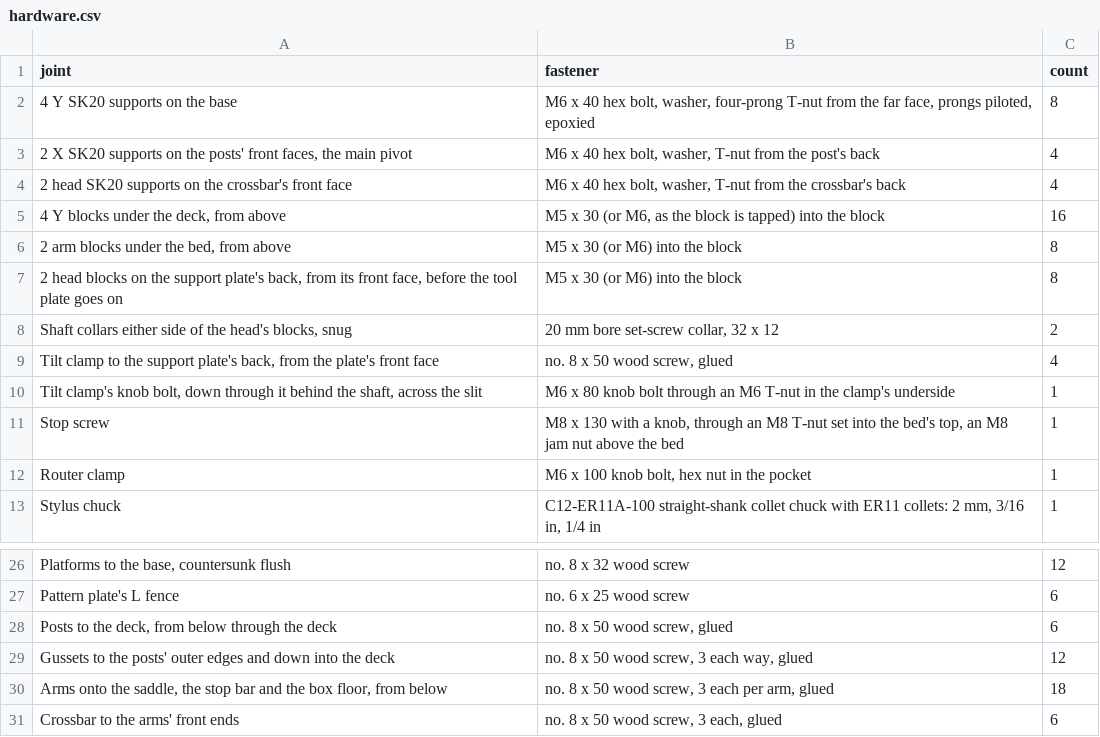
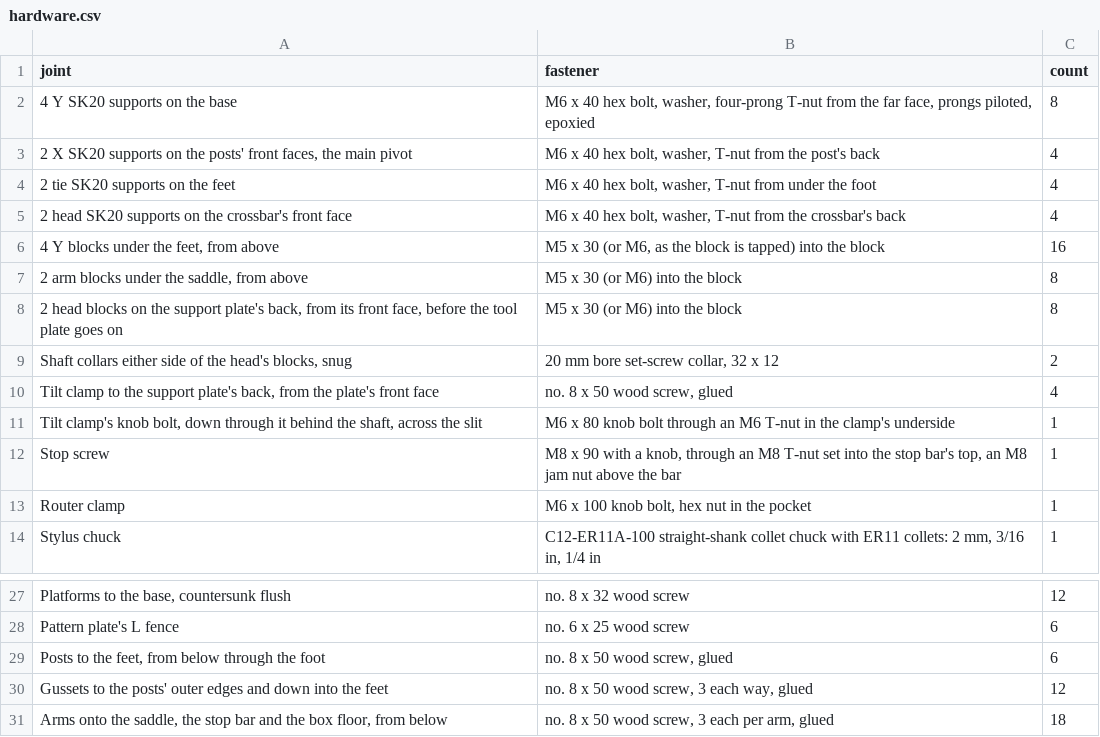
Before and after one commit to jcrigby/offkilter, a CSV file: examples/duplicator/out/arm/hardware.csv, drawn as a sheet; only a part is shown, gaps mark what is left out; the shorter side is filled out with more unchanged rows.

```diff
--- a/examples/duplicator/out/arm/hardware.csv
+++ b/examples/duplicator/out/arm/hardware.csv
@@ -3,5 +3,6 @@ joint,fastener,count
 "2 X SK20 supports on the posts' front faces, the main pivot","M6 x 40 hex bolt, washer, T-nut from the post's back",4
+"2 tie SK20 supports on the feet","M6 x 40 hex bolt, washer, T-nut from under the foot",4
 "2 head SK20 supports on the crossbar's front face","M6 x 40 hex bolt, washer, T-nut from the crossbar's back",4
-"4 Y blocks under the deck, from above","M5 x 30 (or M6, as the block is tapped) into the block",16
-"2 arm blocks under the bed, from above","M5 x 30 (or M6) into the block",8
+"4 Y blocks under the feet, from above","M5 x 30 (or M6, as the block is tapped) into the block",16
+"2 arm blocks under the saddle, from above","M5 x 30 (or M6) into the block",8
 "2 head blocks on the support plate's back, from its front face, before the tool plate goes on","M5 x 30 (or M6) into the block",8
@@ -10,3 +11,3 @@ joint,fastener,count
 "Tilt clamp's knob bolt, down through it behind the shaft, across the slit","M6 x 80 knob bolt through an M6 T-nut in the clamp's underside",1
-"Stop screw","M8 x 130 with a knob, through an M8 T-nut set into the bed's top, an M8 jam nut above the bed",1
+"Stop screw","M8 x 90 with a knob, through an M8 T-nut set into the stop bar's top, an M8 jam nut above the bar",1
 "Router clamp","M6 x 100 knob bolt, hex nut in the pocket",1
@@ -27,4 +28,4 @@ joint,fastener,count
 "Pattern plate's L fence","no. 6 x 25 wood screw",6
-"Posts to the deck, from below through the deck","no. 8 x 50 wood screw, glued",6
-"Gussets to the posts' outer edges and down into the deck","no. 8 x 50 wood screw, 3 each way, glued",12
+"Posts to the feet, from below through the foot","no. 8 x 50 wood screw, glued",6
+"Gussets to the posts' outer edges and down into the feet","no. 8 x 50 wood screw, 3 each way, glued",12
 "Arms onto the saddle, the stop bar and the box floor, from below","no. 8 x 50 wood screw, 3 each per arm, glued",18
```
Also changed, not shown: 24 other files.
